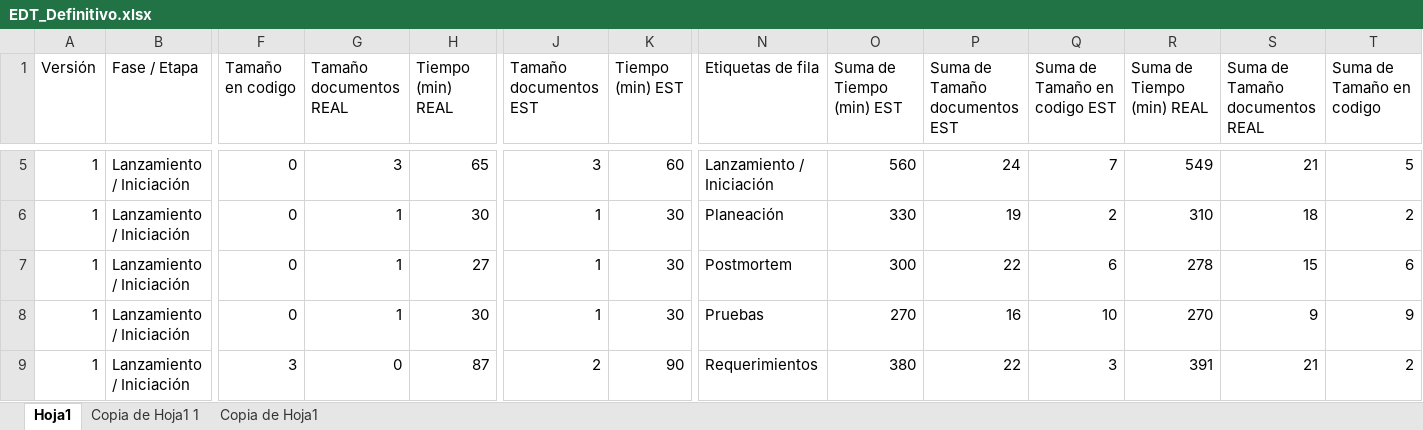
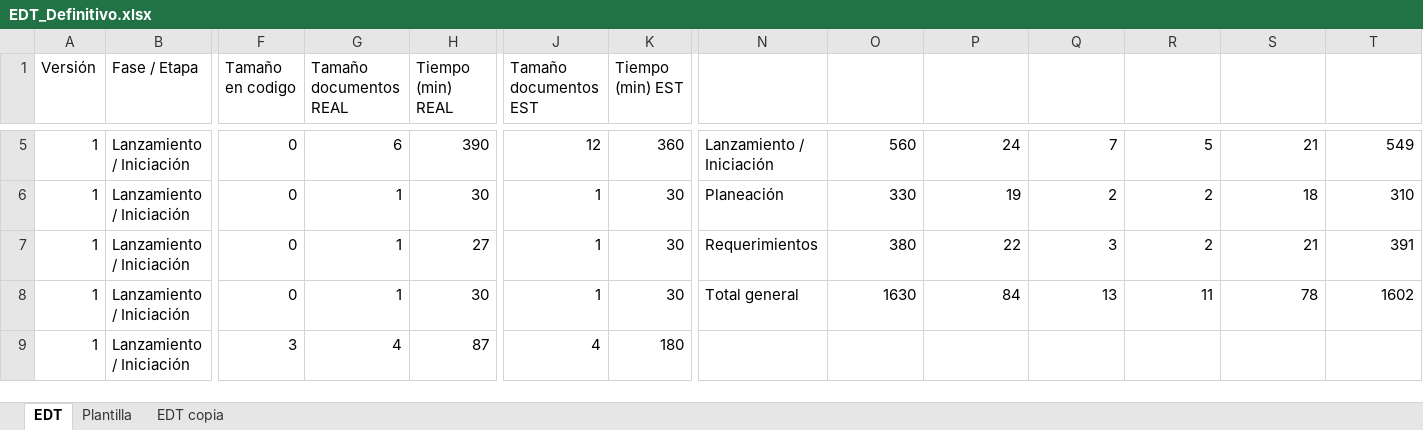
Before and after one commit to Leidygbeta1/Print-Null-, an Excel workbook: docs/importantes/EDT_Definitivo.xlsx, sheet EDT, drawn as a sheet; only a part is shown, gaps mark what is left out; values as stored, in another font and other column widths than the file's, no borders; charts and pictures and table styles not drawn; the diff covers the shown part only; the diff names each change by its address in the sheet, - before the commit and + after, or states it on an @@ line.

```diff
--- a/docs/importantes/EDT_Definitivo.xlsx (sheet EDT)
+++ b/docs/importantes/EDT_Definitivo.xlsx (sheet EDT)
-sheet tab: Hoja1
+sheet tab: EDT
-sheet tab: Copia de Hoja1 1
+sheet tab: Plantilla
-sheet tab: Copia de Hoja1
+sheet tab: EDT copia
-N1: Etiquetas de fila
+N1: (empty)
-O1: Suma de Tiempo (min) EST
+O1: (empty)
-P1: Suma de Tamaño documentos EST
+P1: (empty)
-Q1: Suma de Tamaño en codigo EST
+Q1: (empty)
-R1: Suma de Tiempo (min) REAL
+R1: (empty)
-S1: Suma de Tamaño documentos REAL
+S1: (empty)
-T1: Suma de Tamaño en codigo
+T1: (empty)
-G5 (Tamaño documentos REAL): 3
+G5 (Tamaño documentos REAL): 6
-H5 (Tiempo (min) REAL): 65
+H5 (Tiempo (min) REAL): 390
-J5 (Tamaño documentos EST): 3
+J5 (Tamaño documentos EST): 12
-K5 (Tiempo (min) EST): 60
+K5 (Tiempo (min) EST): 360
-R5: 549
+R5: 5
-T5: 5
+T5: 549
-R6: 310
+R6: 2
-T6: 2
+T6: 310
-N7: Postmortem
+N7: Requerimientos
-O7: 300
+O7: 380
-Q7: 6
+Q7: 3
-R7: 278
+R7: 2
-S7: 15
+S7: 21
-T7: 6
+T7: 391
-N8: Pruebas
+N8: Total general
-O8: 270
+O8: 1630
-P8: 16
+P8: 84
-Q8: 10
+Q8: 13
-R8: 270
+R8: 11
-S8: 9
+S8: 78
-T8: 9
+T8: 1602
-G9 (Tamaño documentos REAL): 0
+G9 (Tamaño documentos REAL): 4
-J9 (Tamaño documentos EST): 2
+J9 (Tamaño documentos EST): 4
-K9 (Tiempo (min) EST): 90
+K9 (Tiempo (min) EST): 180
-N9: Requerimientos
+N9: (empty)
-O9: 380
+O9: (empty)
-P9: 22
+P9: (empty)
-Q9: 3
+Q9: (empty)
-R9: 391
+R9: (empty)
-S9: 21
+S9: (empty)
-T9: 2
+T9: (empty)
```
Also changed, not shown: other rows of this sheet, sheet Plantilla, formulas that keep their value, charts or pictures, 9 other files.
